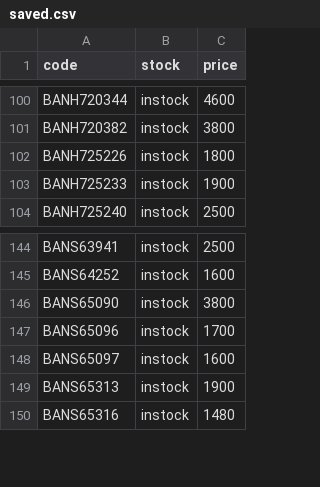
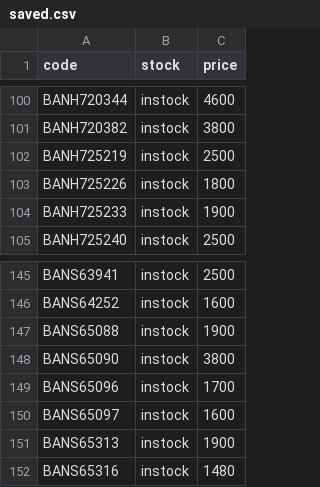
Before and after one commit to vktr107/hlj_price_tracker, a CSV file: saved.csv, drawn as a sheet; only a part is shown, gaps mark what is left out; the diff names each change by its address in the sheet, - before the commit and + after, or states it on an @@ line.

```diff
--- a/saved.csv
+++ b/saved.csv
+row 102: BANH725219 | instock | 2500
+row 147: BANS65088 | instock | 1900
```
